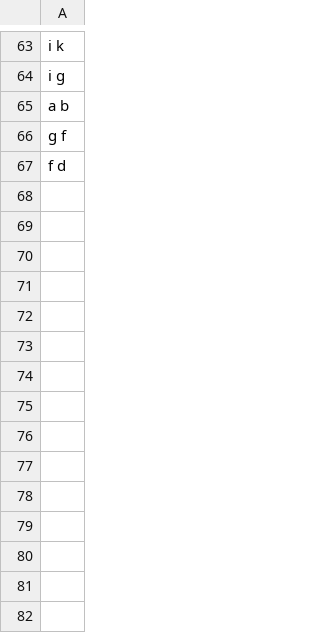
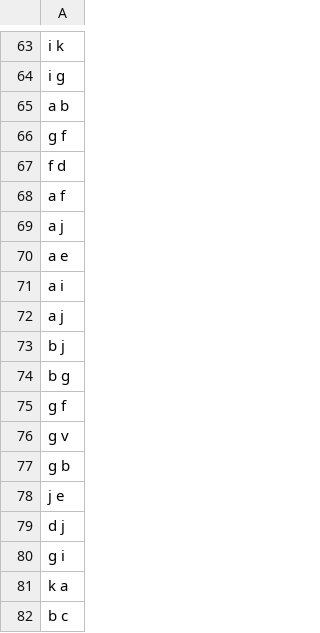
Before and after one commit to besslwalker/transcriptic-flightrouting, a CSV file: tickets.csv, drawn as a sheet; only a part is shown, gaps mark what is left out; the diff names each change by its address in the sheet, - before the commit and + after, or states it on an @@ line.

```diff
--- a/tickets.csv
+++ b/tickets.csv
+row 68: a f
+row 69: a j
+row 70: a e
+row 71: a i
+row 72: a j
+row 73: b j
+row 74: b g
+row 75: g f
+row 76: g v
+row 77: g b
+row 78: j e
+row 79: d j
+row 80: g i
+row 81: k a
+row 82: b c
```
